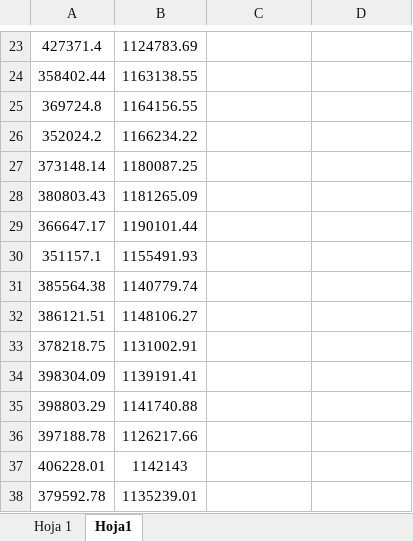
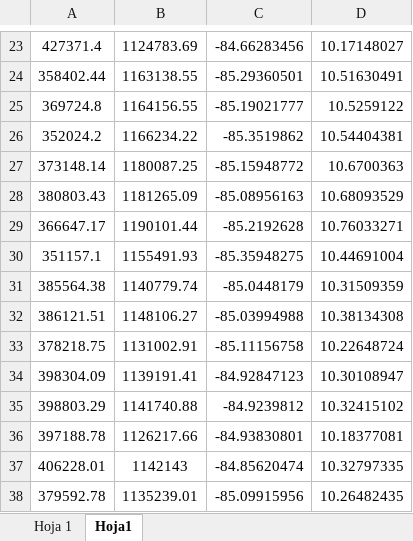
Before and after one commit to Joseph21XD/IRSAS, an Excel workbook: coordenadas.xlsx, sheet Hoja1, drawn as a sheet; only a part is shown, gaps mark what is left out; values as stored, in another font and other column widths than the file's, no borders; the diff covers the shown part only; the diff names each change by its address in the sheet, - before the commit and + after, or states it on an @@ line.

```diff
--- a/coordenadas.xlsx (sheet Hoja1)
+++ b/coordenadas.xlsx (sheet Hoja1)
-C23: (empty)
+C23: -84.66283456
-D23: (empty)
+D23: 10.17148027
-C24: (empty)
+C24: -85.29360501
-D24: (empty)
+D24: 10.51630491
-C25: (empty)
+C25: -85.19021777
-D25: (empty)
+D25: 10.5259122
-C26: (empty)
+C26: -85.3519862
-D26: (empty)
+D26: 10.54404381
-C27: (empty)
+C27: -85.15948772
-D27: (empty)
+D27: 10.6700363
-C28: (empty)
+C28: -85.08956163
-D28: (empty)
+D28: 10.68093529
-C29: (empty)
+C29: -85.2192628
-D29: (empty)
+D29: 10.76033271
-C30: (empty)
+C30: -85.35948275
-D30: (empty)
+D30: 10.44691004
-C31: (empty)
+C31: -85.0448179
-D31: (empty)
+D31: 10.31509359
-C32: (empty)
+C32: -85.03994988
-D32: (empty)
+D32: 10.38134308
-C33: (empty)
+C33: -85.11156758
-D33: (empty)
+D33: 10.22648724
-C34: (empty)
+C34: -84.92847123
-D34: (empty)
+D34: 10.30108947
-C35: (empty)
+C35: -84.9239812
-D35: (empty)
+D35: 10.32415102
-C36: (empty)
+C36: -84.93830801
-D36: (empty)
+D36: 10.18377081
-C37: (empty)
+C37: -84.85620474
-D37: (empty)
+D37: 10.32797335
-C38: (empty)
+C38: -85.09915956
-D38: (empty)
+D38: 10.26482435
```
Also changed, not shown: 105 edited cells elsewhere in this sheet, 11 other files.
